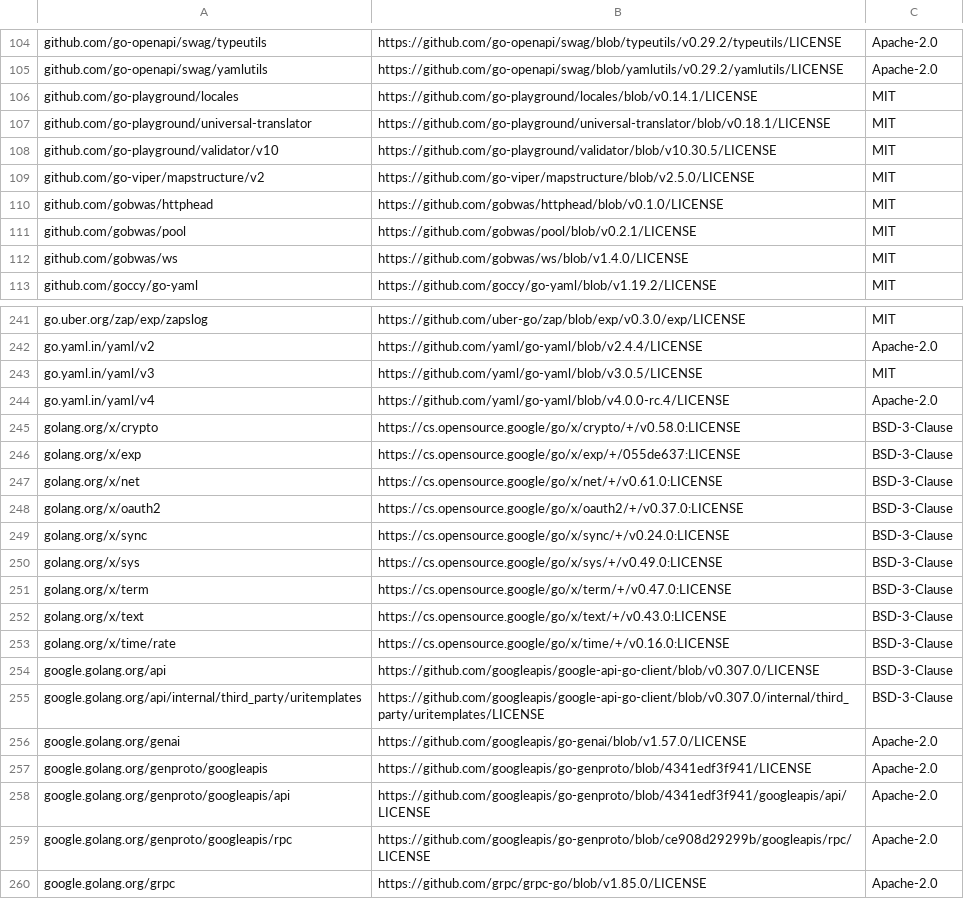
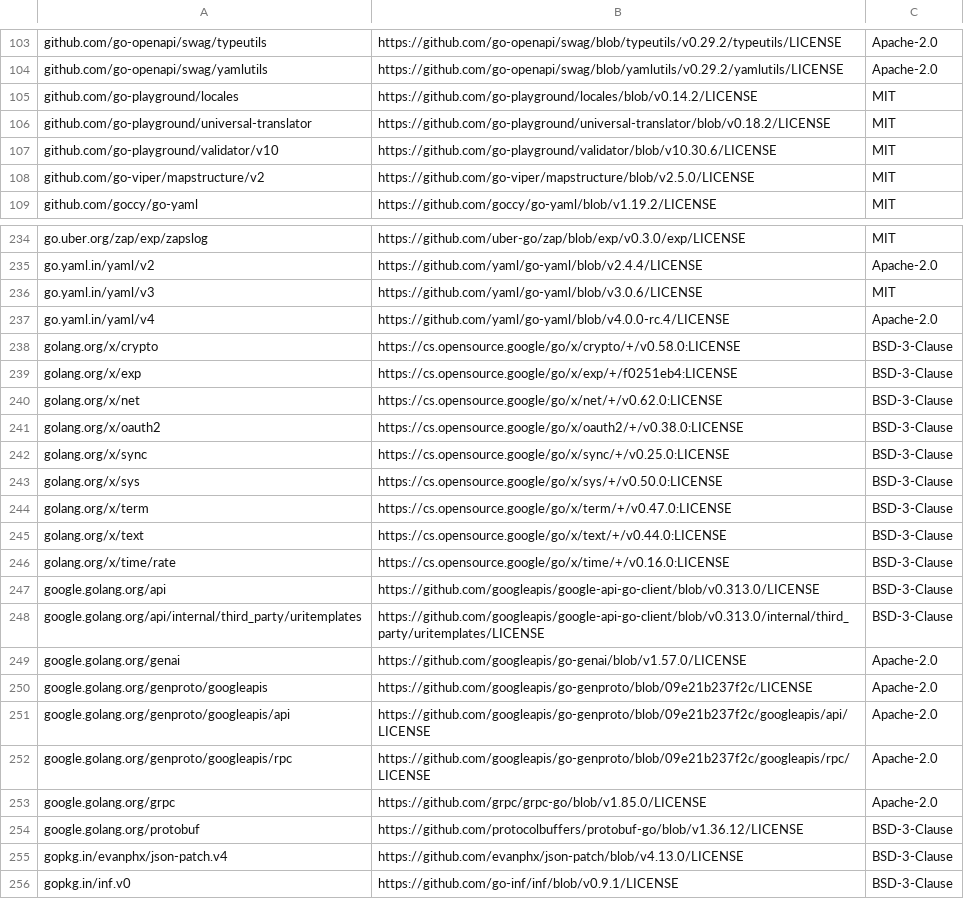
Before and after one commit to xavidop/tamesu, a CSV file: THIRD_PARTY_LICENSES.csv, drawn as a sheet; only a part is shown, gaps mark what is left out; the shorter side is filled out with more unchanged rows; the diff covers the shown part only.

```diff
--- a/THIRD_PARTY_LICENSES.csv
+++ b/THIRD_PARTY_LICENSES.csv
@@ -105,9 +104,6 @@ github.com/go-openapi/swag/typeutils,https://github.com/go-openapi/swag/blob/typ
 github.com/go-openapi/swag/yamlutils,https://github.com/go-openapi/swag/blob/yamlutils/v0.29.2/yamlutils/LICENSE,Apache-2.0
-github.com/go-playground/locales,https://github.com/go-playground/locales/blob/v0.14.1/LICENSE,MIT
-github.com/go-playground/universal-translator,https://github.com/go-playground/universal-translator/blob/v0.18.1/LICENSE,MIT
-github.com/go-playground/validator/v10,https://github.com/go-playground/validator/blob/v10.30.5/LICENSE,MIT
+github.com/go-playground/locales,https://github.com/go-playground/locales/blob/v0.14.2/LICENSE,MIT
+github.com/go-playground/universal-translator,https://github.com/go-playground/universal-translator/blob/v0.18.2/LICENSE,MIT
+github.com/go-playground/validator/v10,https://github.com/go-playground/validator/blob/v10.30.6/LICENSE,MIT
 github.com/go-viper/mapstructure/v2,https://github.com/go-viper/mapstructure/blob/v2.5.0/LICENSE,MIT
-github.com/gobwas/httphead,https://github.com/gobwas/httphead/blob/v0.1.0/LICENSE,MIT
-github.com/gobwas/pool,https://github.com/gobwas/pool/blob/v0.2.1/LICENSE,MIT
-github.com/gobwas/ws,https://github.com/gobwas/ws/blob/v1.4.0/LICENSE,MIT
 github.com/goccy/go-yaml,https://github.com/goccy/go-yaml/blob/v1.19.2/LICENSE,MIT
@@ -242,19 +235,19 @@ go.uber.org/zap/exp/zapslog,https://github.com/uber-go/zap/blob/exp/v0.3.0/exp/L
 go.yaml.in/yaml/v2,https://github.com/yaml/go-yaml/blob/v2.4.4/LICENSE,Apache-2.0
-go.yaml.in/yaml/v3,https://github.com/yaml/go-yaml/blob/v3.0.5/LICENSE,MIT
+go.yaml.in/yaml/v3,https://github.com/yaml/go-yaml/blob/v3.0.6/LICENSE,MIT
 go.yaml.in/yaml/v4,https://github.com/yaml/go-yaml/blob/v4.0.0-rc.4/LICENSE,Apache-2.0
 golang.org/x/crypto,https://cs.opensource.google/go/x/crypto/+/v0.58.0:LICENSE,BSD-3-Clause
-golang.org/x/exp,https://cs.opensource.google/go/x/exp/+/055de637:LICENSE,BSD-3-Clause
-golang.org/x/net,https://cs.opensource.google/go/x/net/+/v0.61.0:LICENSE,BSD-3-Clause
-golang.org/x/oauth2,https://cs.opensource.google/go/x/oauth2/+/v0.37.0:LICENSE,BSD-3-Clause
-golang.org/x/sync,https://cs.opensource.google/go/x/sync/+/v0.24.0:LICENSE,BSD-3-Clause
-golang.org/x/sys,https://cs.opensource.google/go/x/sys/+/v0.49.0:LICENSE,BSD-3-Clause
+golang.org/x/exp,https://cs.opensource.google/go/x/exp/+/f0251eb4:LICENSE,BSD-3-Clause
+golang.org/x/net,https://cs.opensource.google/go/x/net/+/v0.62.0:LICENSE,BSD-3-Clause
+golang.org/x/oauth2,https://cs.opensource.google/go/x/oauth2/+/v0.38.0:LICENSE,BSD-3-Clause
+golang.org/x/sync,https://cs.opensource.google/go/x/sync/+/v0.25.0:LICENSE,BSD-3-Clause
+golang.org/x/sys,https://cs.opensource.google/go/x/sys/+/v0.50.0:LICENSE,BSD-3-Clause
 golang.org/x/term,https://cs.opensource.google/go/x/term/+/v0.47.0:LICENSE,BSD-3-Clause
-golang.org/x/text,https://cs.opensource.google/go/x/text/+/v0.43.0:LICENSE,BSD-3-Clause
+golang.org/x/text,https://cs.opensource.google/go/x/text/+/v0.44.0:LICENSE,BSD-3-Clause
 golang.org/x/time/rate,https://cs.opensource.google/go/x/time/+/v0.16.0:LICENSE,BSD-3-Clause
-google.golang.org/api,https://github.com/googleapis/google-api-go-client/blob/v0.307.0/LICENSE,BSD-3-Clause
-google.golang.org/api/internal/third_party/uritemplates,https://github.com/googleapis/google-api-go-client/blob/v0.307.0/internal/third_party/uritemplates/LICENSE,BSD-3-Clause
+google.golang.org/api,https://github.com/googleapis/google-api-go-client/blob/v0.313.0/LICENSE,BSD-3-Clause
+google.golang.org/api/internal/third_party/uritemplates,https://github.com/googleapis/google-api-go-client/blob/v0.313.0/internal/third_party/uritemplates/LICENSE,BSD-3-Clause
 google.golang.org/genai,https://github.com/googleapis/go-genai/blob/v1.57.0/LICENSE,Apache-2.0
-google.golang.org/genproto/googleapis,https://github.com/googleapis/go-genproto/blob/4341edf3f941/LICENSE,Apache-2.0
-google.golang.org/genproto/googleapis/api,https://github.com/googleapis/go-genproto/blob/4341edf3f941/googleapis/api/LICENSE,Apache-2.0
-google.golang.org/genproto/googleapis/rpc,https://github.com/googleapis/go-genproto/blob/ce908d29299b/googleapis/rpc/LICENSE,Apache-2.0
+google.golang.org/genproto/googleapis,https://github.com/googleapis/go-genproto/blob/09e21b237f2c/LICENSE,Apache-2.0
+google.golang.org/genproto/googleapis/api,https://github.com/googleapis/go-genproto/blob/09e21b237f2c/googleapis/api/LICENSE,Apache-2.0
+google.golang.org/genproto/googleapis/rpc,https://github.com/googleapis/go-genproto/blob/09e21b237f2c/googleapis/rpc/LICENSE,Apache-2.0
 google.golang.org/grpc,https://github.com/grpc/grpc-go/blob/v1.85.0/LICENSE,Apache-2.0
```
Also changed, not shown: 3 added rows, 7 removed rows and 72 edited cells elsewhere in this file, 18 other files.
